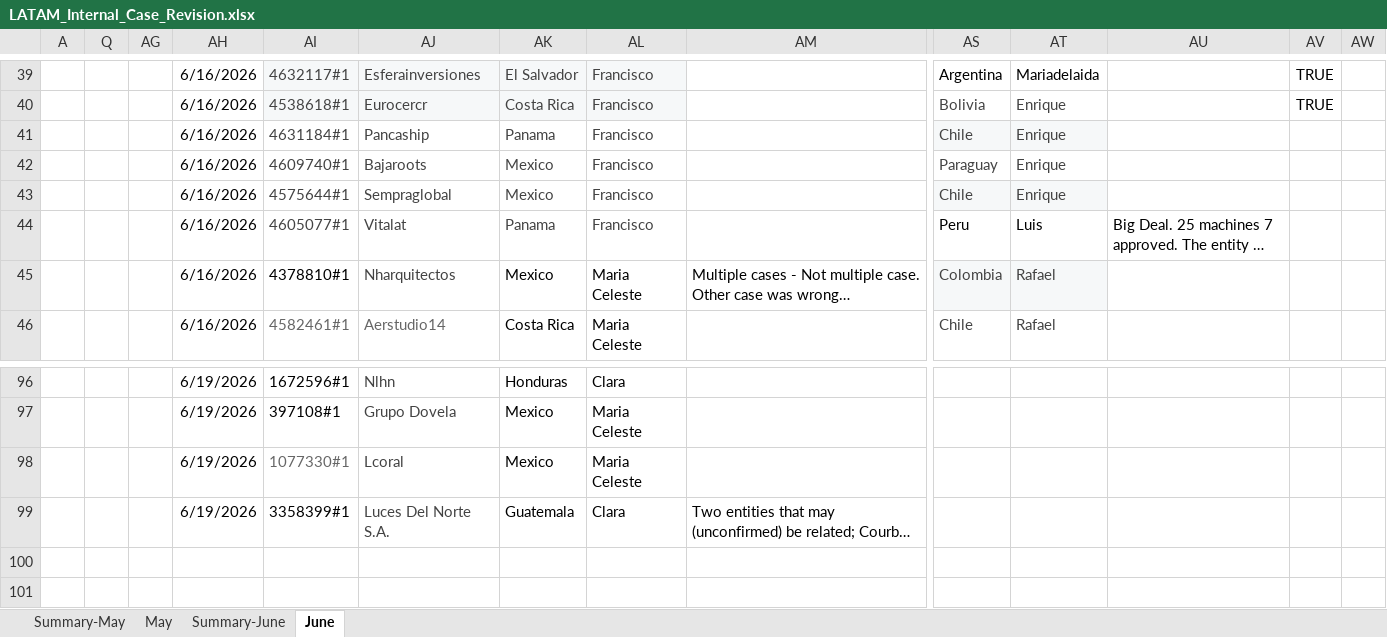
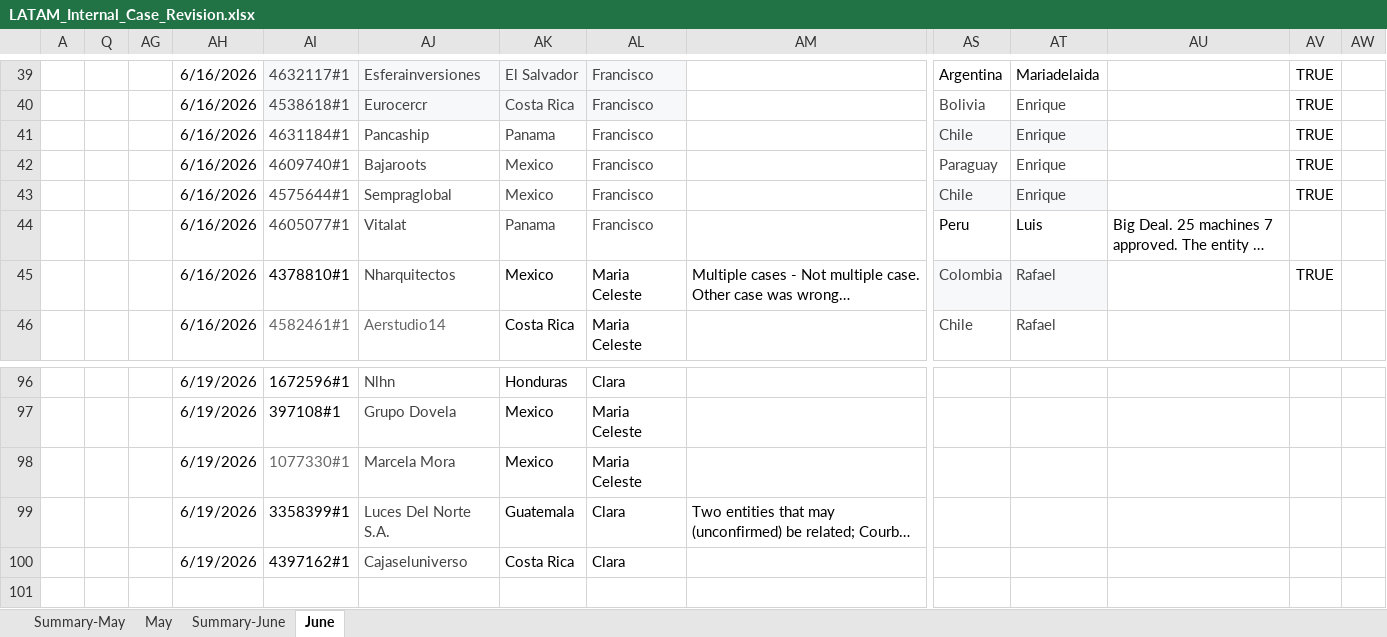
Before and after one commit to Jesus-Ameneiro/latam-dashboard, an Excel workbook: data/LATAM_Internal_Case_Revision.xlsx, sheet June, drawn as a sheet; only a part is shown, gaps mark what is left out; long unchanged cells end in …; values as stored, in another font and other column widths than the file's, no borders; charts and pictures and conditional formats and table styles not drawn; rows hold the shown columns only; the diff names each change by its address in the sheet, - before the commit and + after, or states it on an @@ line.

Commit message:
Auto-upload: LATAM Case Revision xlsx [2026-06-19 14:34]

```diff
--- a/data/LATAM_Internal_Case_Revision.xlsx (sheet June)
+++ b/data/LATAM_Internal_Case_Revision.xlsx (sheet June)
-AV41:AV43: (empty)
+AV41:AV43: TRUE
-AV45: (empty)
+AV45: TRUE
-AJ98: Lcoral
+AJ98: Marcela Mora
-row 100: (empty)
+row 100:  |  |  | 6/19/2026 | 4397162#1 | Cajaseluniverso | Costa Rica | Clara
```
Also changed, not shown: sheet Summary-June.
